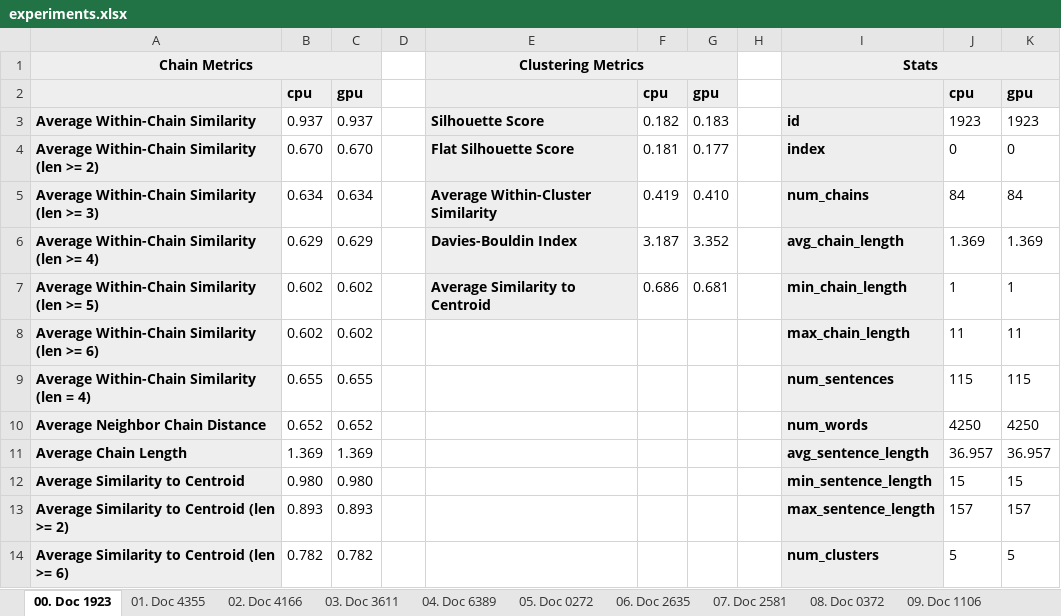
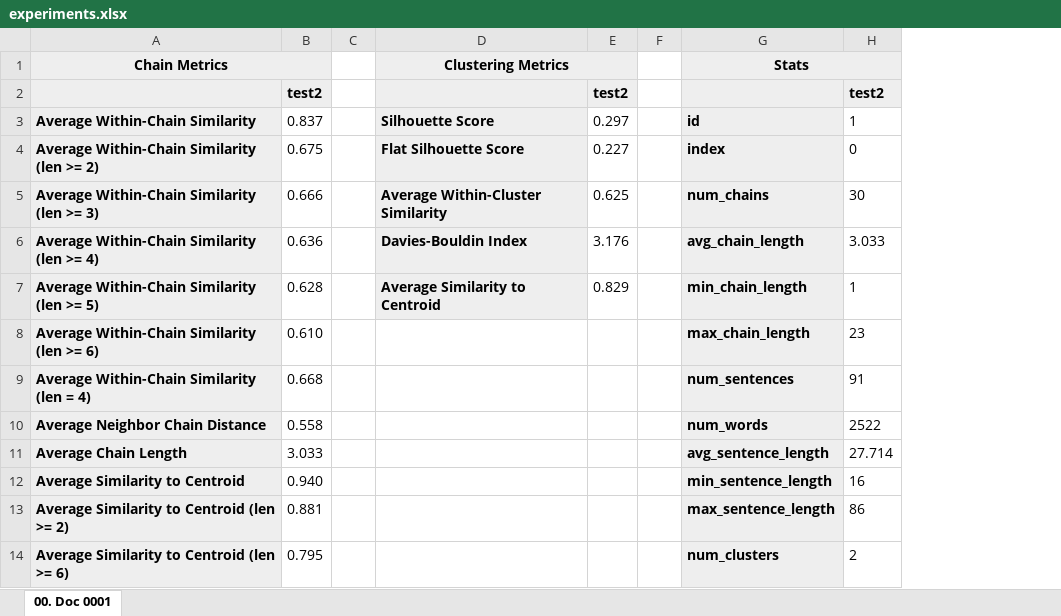
Before and after one commit to PKalozoumis/CEID-Thesis-2025, an Excel workbook: usercode/experiments/experiments.xlsx, sheet 00. Doc 0001, drawn as a sheet; values as stored, in another font and other column widths than the file's, no borders; removed rows and columns are numbered as before the commit, all else as after; the diff names each change by its address in the sheet, - before the commit and + after, or states it on an @@ line.

```diff
--- a/usercode/experiments/experiments.xlsx (sheet 00. Doc 0001)
+++ b/usercode/experiments/experiments.xlsx (sheet 00. Doc 0001)
-sheet tab: 00. Doc 1923
+sheet tab: 00. Doc 0001
-sheet tab: 01. Doc 4355
-sheet tab: 02. Doc 4166
-sheet tab: 03. Doc 3611
-sheet tab: 04. Doc 6389
-sheet tab: 05. Doc 0272
-sheet tab: 06. Doc 2635
-sheet tab: 07. Doc 2581
-sheet tab: 08. Doc 0372
-sheet tab: 09. Doc 1106
-column B, rows 2-14: cpu | 0.937 | 0.670 | 0.634 | 0.629 | 0.602 | 0.602 | 0.655 | 0.652 | 1.369 | 0.980 | 0.893 | 0.782
-column C, rows 2-14: gpu | 0.937 | 0.670 | 0.634 | 0.629 | 0.602 | 0.602 | 0.655 | 0.652 | 1.369 | 0.980 | 0.893 | 0.782
+column B, rows 2-14: test2 | 0.837 | 0.675 | 0.666 | 0.636 | 0.628 | 0.610 | 0.668 | 0.558 | 3.033 | 0.940 | 0.881 | 0.795
-column F, rows 2-7: cpu | 0.182 | 0.181 | 0.419 | 3.187 | 0.686
-column G, rows 2-7: gpu | 0.183 | 0.177 | 0.410 | 3.352 | 0.681
+column E, rows 2-7: test2 | 0.297 | 0.227 | 0.625 | 3.176 | 0.829
-column J, rows 2-14: cpu | 1923 | 0 | 84 | 1.369 | 1 | 11 | 115 | 4250 | 36.957 | 15 | 157 | 5
-column K, rows 2-14: gpu | 1923 | 0 | 84 | 1.369 | 1 | 11 | 115 | 4250 | 36.957 | 15 | 157 | 5
+column H, rows 2-14: test2 | 1 | 0 | 30 | 3.033 | 1 | 23 | 91 | 2522 | 27.714 | 16 | 86 | 2
```
Also changed, not shown: 44 other files.
